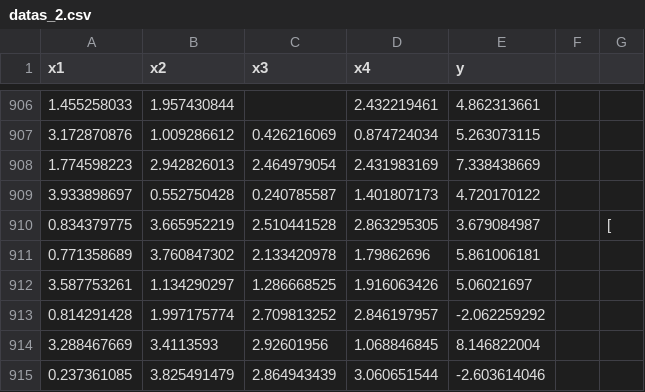
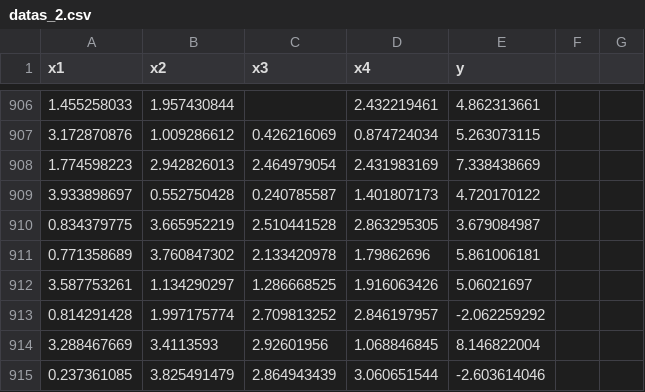
Before and after one commit to rieaaddlreiuu/rieaaddlreiuu, a CSV file: files/datas_2.csv, drawn as a sheet; only a part is shown, gaps mark what is left out.

Commit message:
Update datas_2.csv

```diff
--- a/files/datas_2.csv
+++ b/files/datas_2.csv
@@ -909,3 +909,3 @@ x1,x2,x3,x4,y
 3.933898697,0.552750428,0.240785587,1.401807173,4.720170122
-0.834379775,3.665952219,2.510441528,2.863295305,3.679084987,,[
+0.834379775,3.665952219,2.510441528,2.863295305,3.679084987
 0.771358689,3.760847302,2.133420978,1.79862696,5.861006181
```
